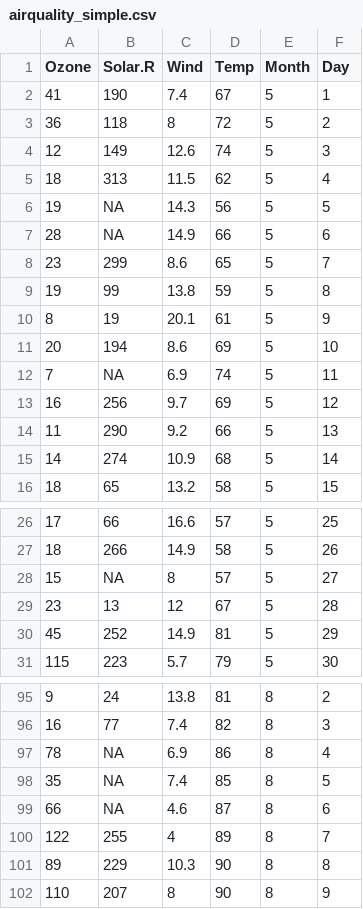
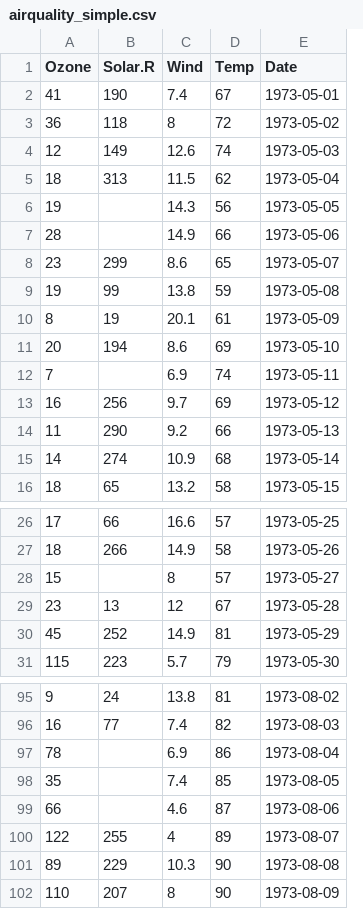
Before and after one commit to DA4BAM/dataset, a CSV file: airquality_simple.csv, drawn as a sheet; only a part is shown, gaps mark what is left out; removed rows and columns are numbered as before the commit, all else as after; the diff names each change by its address in the sheet, - before the commit and + after, or states it on an @@ line.

Commit message:
Add files via upload

```diff
--- a/airquality_simple.csv
+++ b/airquality_simple.csv
-column E (Month), rows 2-16: all 5; rows 26-31: all 5; rows 95-102: all 8
-column F (Day), rows 2-16: 1 | 2 | 3 | 4 | 5 | 6 | 7 | 8 | 9 | 10 | 11 | 12 | 13 | 14 | 15; rows 26-31: 25 | 26 | 27 | 28 | 29 | 30; rows 95-102: 2 | 3 | 4 | 5 | 6 | 7 | 8 | 9
+column E (Date), rows 2-16: 1973-05-01 | 1973-05-02 | 1973-05-03 | 1973-05-04 | 1973-05-05 | 1973-05-06 | 1973-05-07 | 1973-05-08 | 1973-05-09 | 1973-05-10 | 1973-05-11 | 1973-05-12 | 1973-05-13 | 1973-05-14 | 1973-05-15; rows 26-31: 1973-05-25 | 1973-05-26 | 1973-05-27 | 1973-05-28 | 1973-05-29 | 1973-05-30; rows 95-102: 1973-08-02 | 1973-08-03 | 1973-08-04 | 1973-08-05 | 1973-08-06 | 1973-08-07 | 1973-08-08 | 1973-08-09
-B6:B7 (Solar.R): NA
+B6:B7 (Solar.R): (empty)
-B12 (Solar.R): NA
+B12 (Solar.R): (empty)
-B28 (Solar.R): NA
+B28 (Solar.R): (empty)
-B97:B99 (Solar.R): NA
+B97:B99 (Solar.R): (empty)
```
